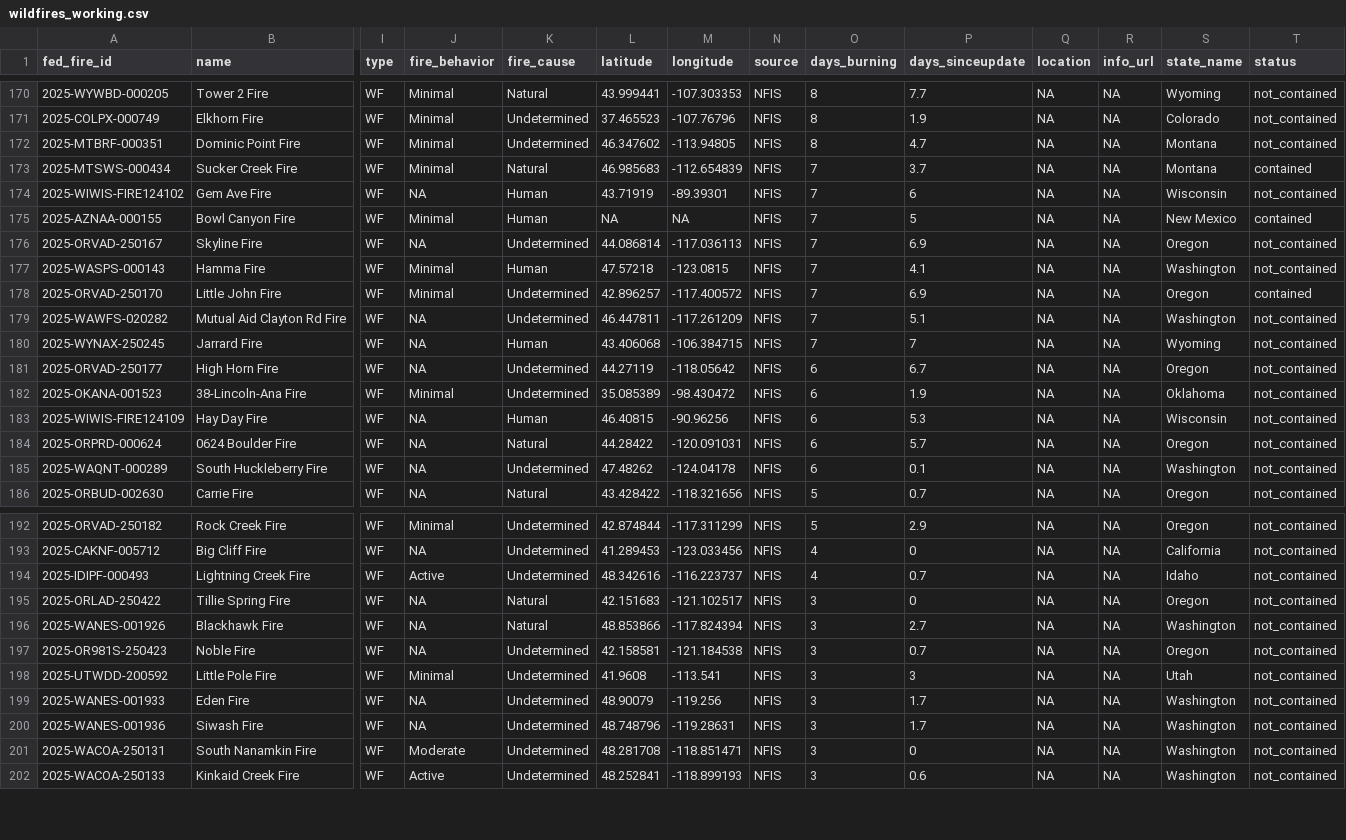
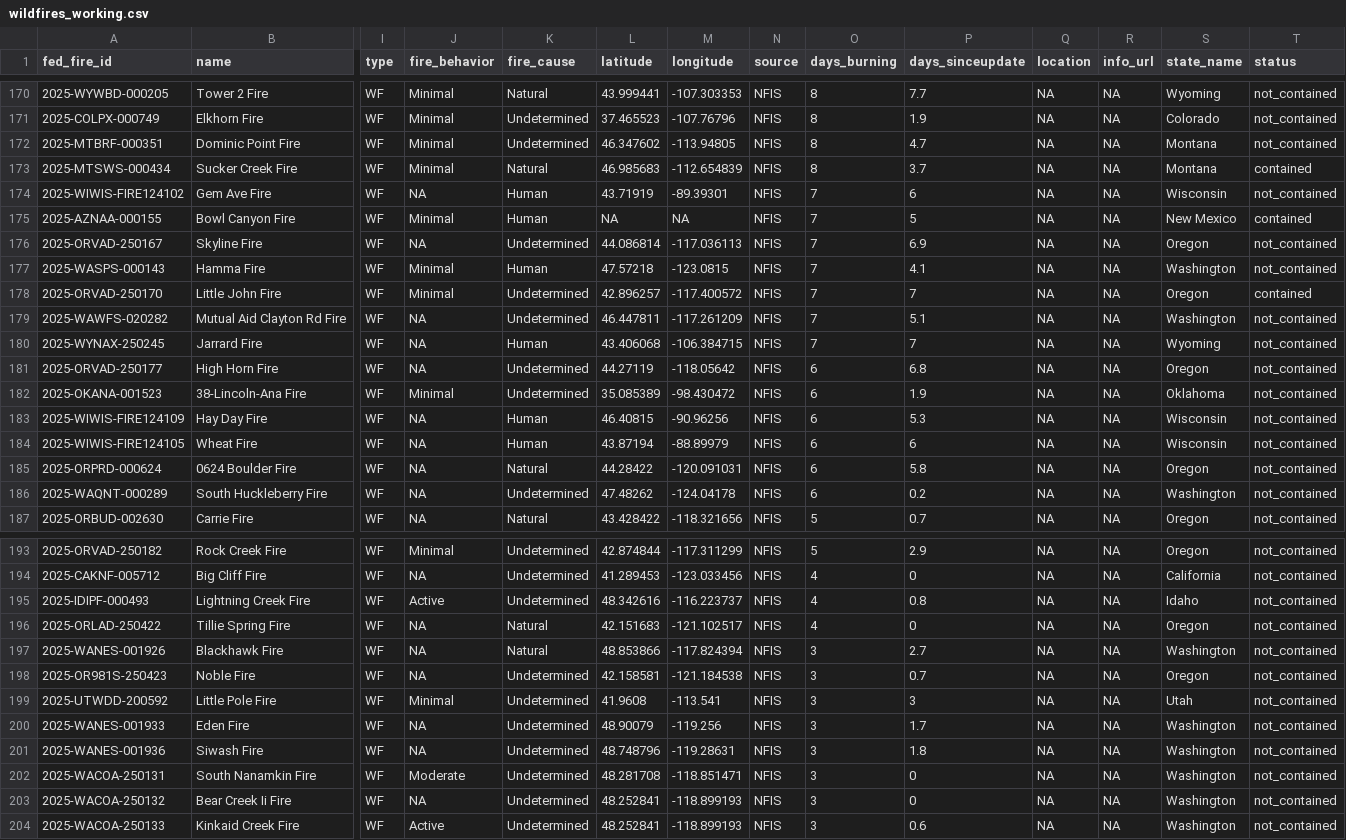
Before and after one commit to abcotvdata/wildfire_tracker, a CSV file: data/wildfires_working.csv, drawn as a sheet; only a part is shown, gaps mark what is left out; addresses are those after the commit; rows hold the shown columns only; the diff covers the shown part only; the diff names each change by its address in the sheet, - before the commit and + after, or states it on an @@ line.

Commit message:
New fires data. Maps updated!

```diff
--- a/data/wildfires_working.csv
+++ b/data/wildfires_working.csv
-O173 (days_burning): 7
+O173 (days_burning): 8
-P178 (days_sinceupdate): 6.9
+P178 (days_sinceupdate): 7
-P181 (days_sinceupdate): 6.7
+P181 (days_sinceupdate): 6.8
+row 184: 2025-WIWIS-FIRE124105 | Wheat Fire | WF | NA | Human | 43.87194 | -88.89979 | NFIS | 6 | 6 | NA | NA | Wisconsin | not_contained
-P185 (days_sinceupdate): 5.7
+P185 (days_sinceupdate): 5.8
-P186 (days_sinceupdate): 0.1
+P186 (days_sinceupdate): 0.2
-P195 (days_sinceupdate): 0.7
+P195 (days_sinceupdate): 0.8
-O196 (days_burning): 3
+O196 (days_burning): 4
-P201 (days_sinceupdate): 1.7
+P201 (days_sinceupdate): 1.8
+row 203: 2025-WACOA-250132 | Bear Creek Ii Fire | WF | NA | Undetermined | 48.252841 | -118.899193 | NFIS | 3 | 0 | NA | NA | Washington | not_contained
```
Also changed, not shown: 3 added rows and 48 edited cells elsewhere in this file, 9 other files.
